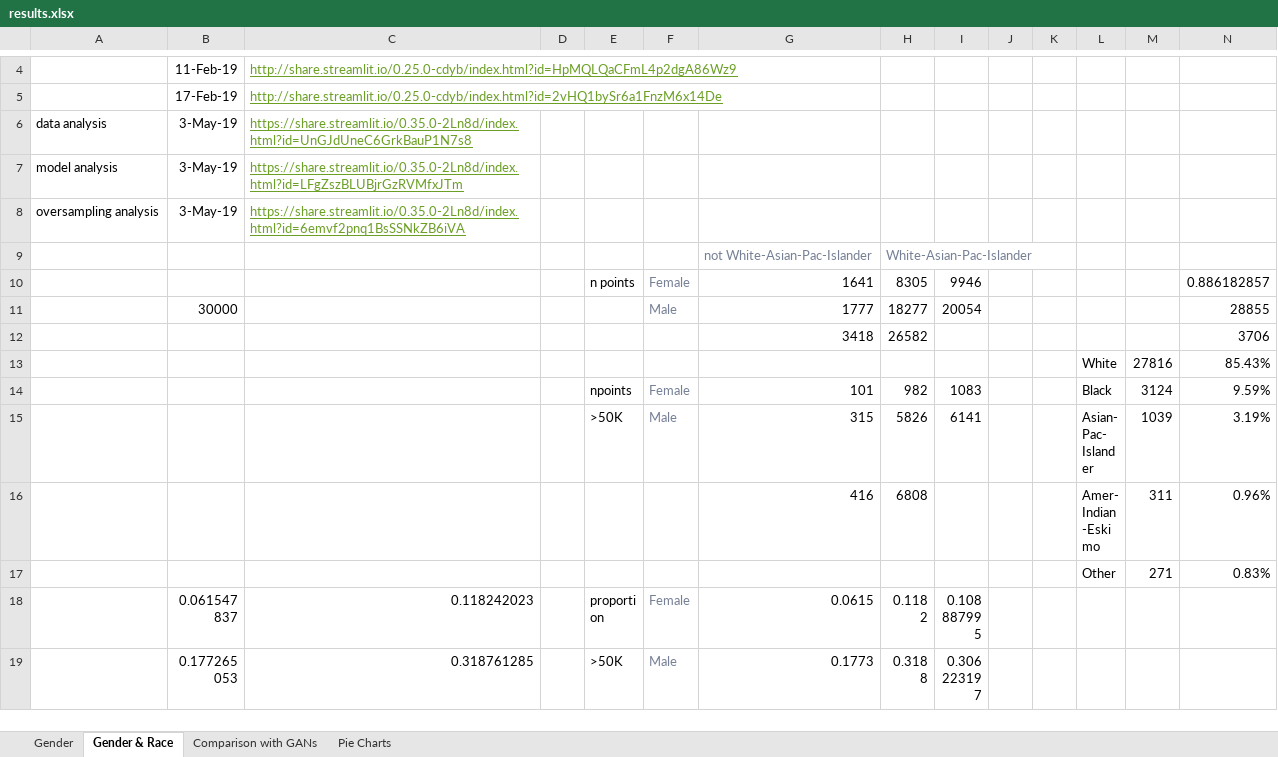
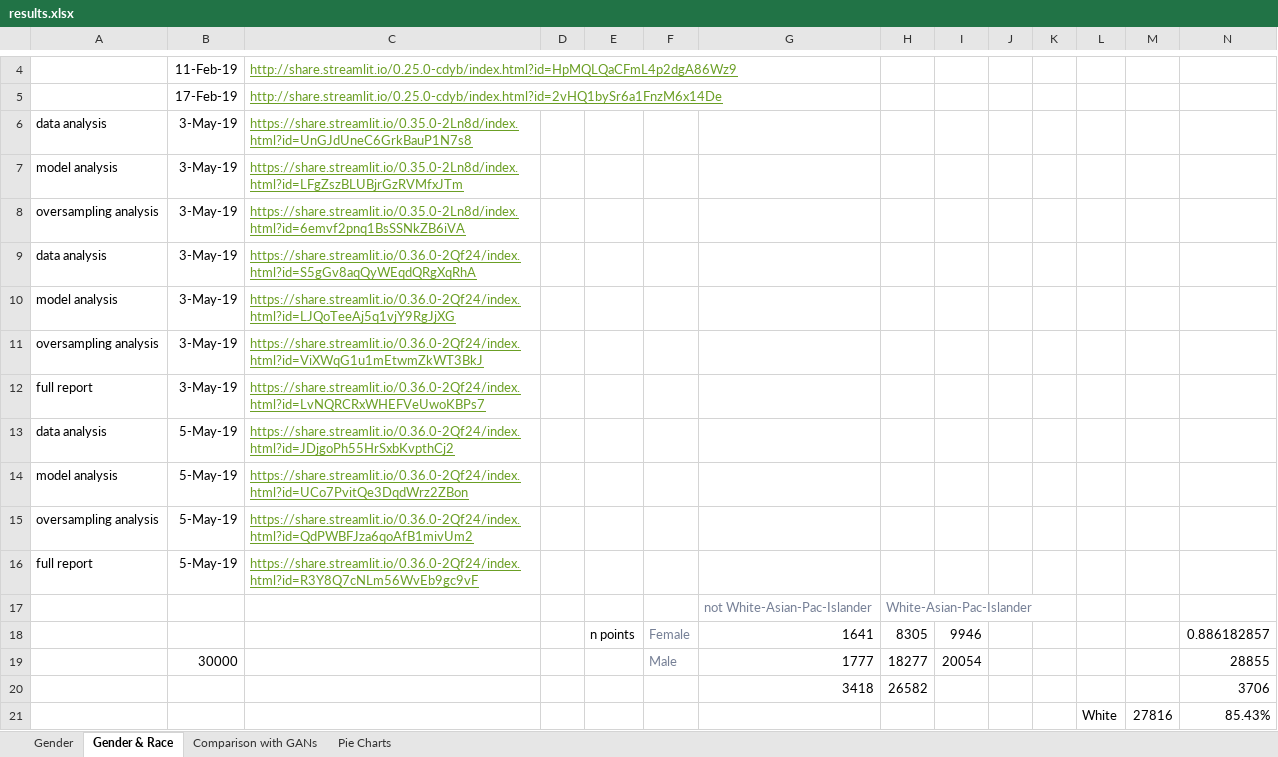
Before and after one commit to leenamurgai/debias-ml, an Excel workbook: results/results.xlsx, sheet Gender & Race, drawn as a sheet; only a part is shown, gaps mark what is left out; the shorter side is filled out with more unchanged rows; values as stored, in another font and other column widths than the file's, no borders; rows hold the shown columns only; the diff names each change by its address in the sheet, - before the commit and + after, or states it on an @@ line.

```diff
--- a/results/results.xlsx (sheet Gender & Race)
+++ b/results/results.xlsx (sheet Gender & Race)
+row 9: data analysis | 3-May-19 | https://share.streamlit.io/0.36.0-2Qf24/index.html?id=S5gGv8aqQyWEqdQRgXqRhA
+row 10: model analysis | 3-May-19 | https://share.streamlit.io/0.36.0-2Qf24/index.html?id=LJQoTeeAj5q1vjY9RgJjXG
+row 11: oversampling analysis | 3-May-19 | https://share.streamlit.io/0.36.0-2Qf24/index.html?id=ViXWqG1u1mEtwmZkWT3BkJ
+row 12: full report | 3-May-19 | https://share.streamlit.io/0.36.0-2Qf24/index.html?id=LvNQRCRxWHEFVeUwoKBPs7
+row 13: data analysis | 5-May-19 | https://share.streamlit.io/0.36.0-2Qf24/index.html?id=JDjgoPh55HrSxbKvpthCj2
+row 14: model analysis | 5-May-19 | https://share.streamlit.io/0.36.0-2Qf24/index.html?id=UCo7PvitQe3DqdWrz2ZBon
+row 15: oversampling analysis | 5-May-19 | https://share.streamlit.io/0.36.0-2Qf24/index.html?id=QdPWBFJza6qoAfB1mivUm2
+row 16: full report | 5-May-19 | https://share.streamlit.io/0.36.0-2Qf24/index.html?id=R3Y8Q7cNLm56WvEb9gc9vF
```
Also changed, not shown: 40 other files.
